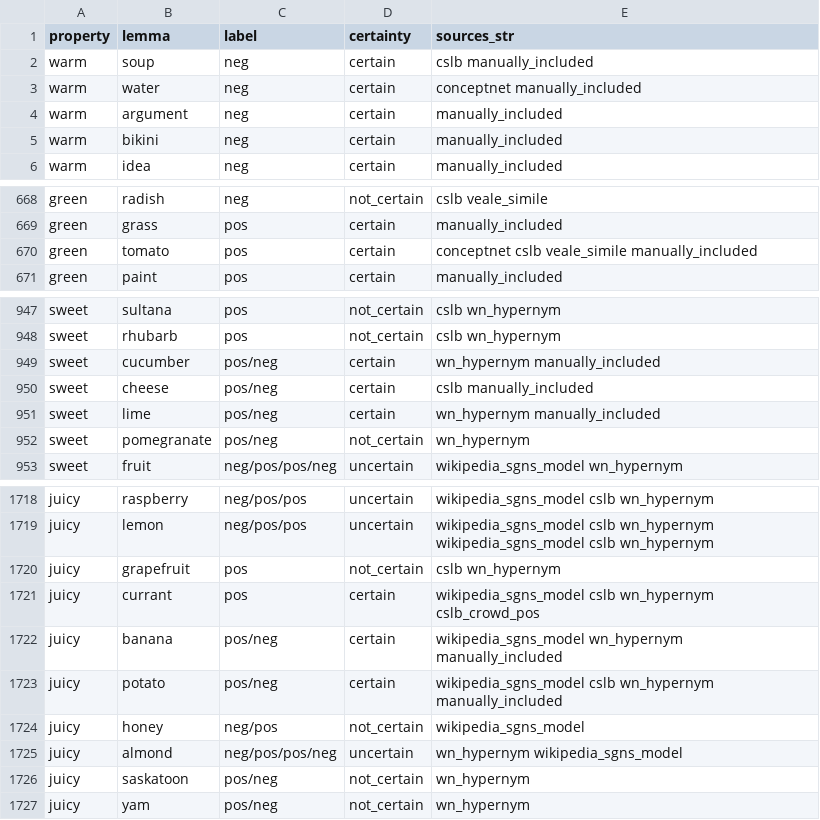
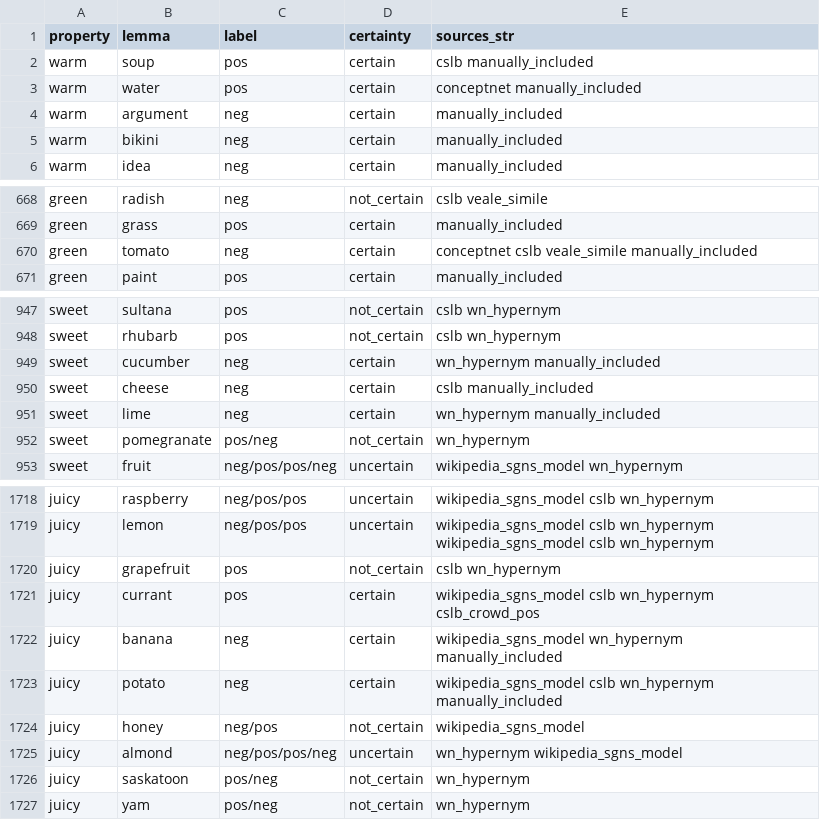
Before and after one commit to cltl/semantic_property_dataset, a CSV file: data/crowd_input/perceptual.csv, drawn as a sheet; only a part is shown, gaps mark what is left out.

```diff
--- a/data/crowd_input/perceptual.csv
+++ b/data/crowd_input/perceptual.csv
@@ -1,4 +1,4 @@
 property,lemma,label,certainty,sources_str
-warm,soup,neg,certain,cslb manually_included
-warm,water,neg,certain,conceptnet manually_included
+warm,soup,pos,certain,cslb manually_included
+warm,water,pos,certain,conceptnet manually_included
 warm,argument,neg,certain,manually_included
@@ -669,3 +669,3 @@ green,radish,neg,not_certain,cslb veale_simile
 green,grass,pos,certain,manually_included
-green,tomato,pos,certain,conceptnet cslb veale_simile manually_included
+green,tomato,neg,certain,conceptnet cslb veale_simile manually_included
 green,paint,pos,certain,manually_included
@@ -948,5 +948,5 @@ sweet,sultana,pos,not_certain,cslb wn_hypernym
 sweet,rhubarb,pos,not_certain,cslb wn_hypernym
-sweet,cucumber,pos/neg,certain,wn_hypernym manually_included
-sweet,cheese,pos/neg,certain,cslb manually_included
-sweet,lime,pos/neg,certain,wn_hypernym manually_included
+sweet,cucumber,neg,certain,wn_hypernym manually_included
+sweet,cheese,neg,certain,cslb manually_included
+sweet,lime,neg,certain,wn_hypernym manually_included
 sweet,pomegranate,pos/neg,not_certain,wn_hypernym
@@ -1721,4 +1721,4 @@ juicy,grapefruit,pos,not_certain,cslb wn_hypernym
 juicy,currant,pos,certain,wikipedia_sgns_model cslb wn_hypernym cslb_crowd_pos
-juicy,banana,pos/neg,certain,wikipedia_sgns_model wn_hypernym manually_included
-juicy,potato,pos/neg,certain,wikipedia_sgns_model cslb wn_hypernym manually_included
+juicy,banana,neg,certain,wikipedia_sgns_model wn_hypernym manually_included
+juicy,potato,neg,certain,wikipedia_sgns_model cslb wn_hypernym manually_included
 juicy,honey,neg/pos,not_certain,wikipedia_sgns_model
```
Also changed, not shown: data/crowd_input/activities.csv, data/crowd_input/complex.csv, 4 other files.
